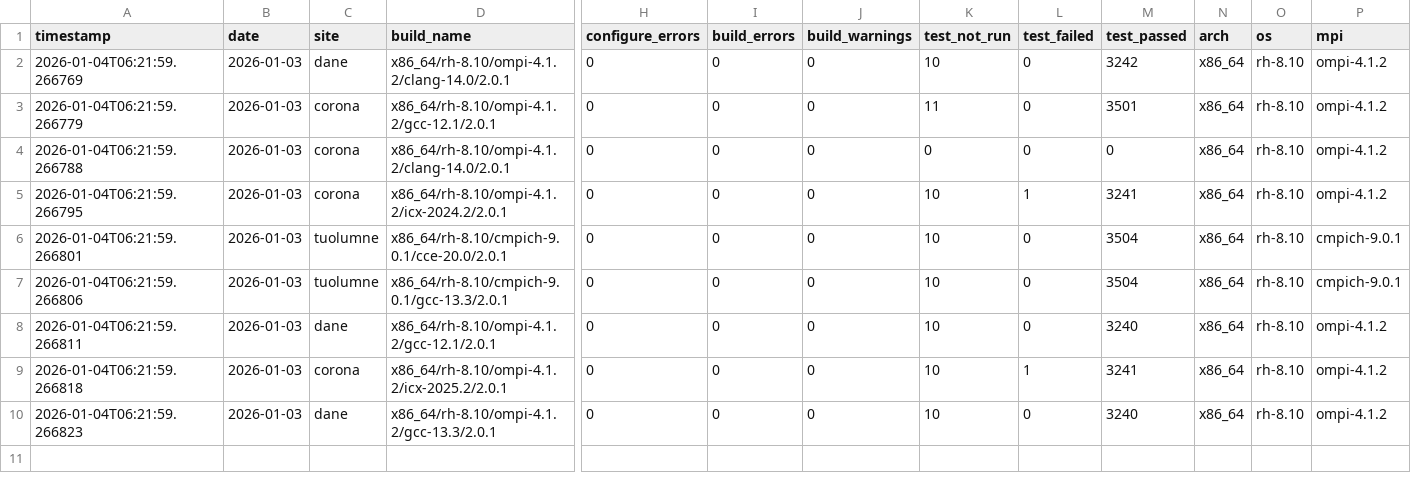
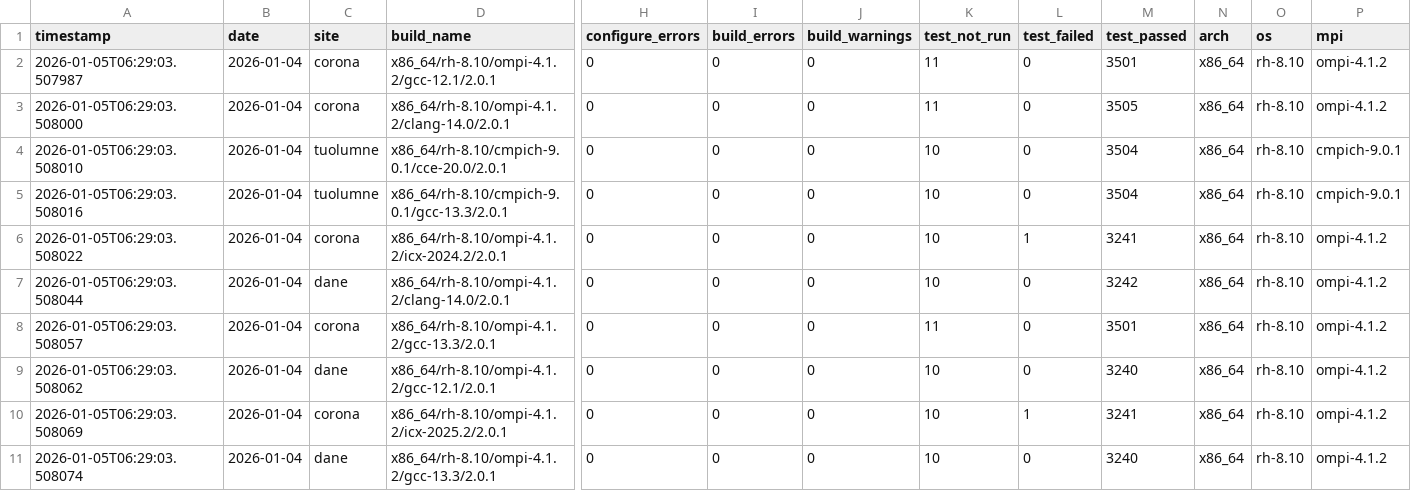
Before and after one commit to hyoklee/hpc-h5, a CSV file: src/hpc_test_results.csv, drawn as a sheet; only a part is shown, gaps mark what is left out; removed rows and columns are numbered as before the commit, all else as after; rows hold the shown columns only; the diff names each change by its address in the sheet, - before the commit and + after, or states it on an @@ line.

```diff
--- a/src/hpc_test_results.csv
+++ b/src/hpc_test_results.csv
-row 2: 2026-01-04T06:21:59.266769 | 2026-01-03 | dane | x86_64/rh-8.10/ompi-4.1.2/clang-14.0/2.0.1 | 0 | 0 | 0 | 10 | 0 | 3242 | x86_64 | rh-8.10 | ompi-4.1.2
-A2 (timestamp): 2026-01-04T06:21:59.266779
+A2 (timestamp): 2026-01-05T06:29:03.507987
-B2:B3 (date): 2026-01-03
+B2:B3 (date): 2026-01-04
-A3 (timestamp): 2026-01-04T06:21:59.266788
+A3 (timestamp): 2026-01-05T06:29:03.508000
-K3 (test_not_run): 0
+K3 (test_not_run): 11
-M3 (test_passed): 0
+M3 (test_passed): 3505
-row 5: 2026-01-04T06:21:59.266795 | 2026-01-03 | corona | x86_64/rh-8.10/ompi-4.1.2/icx-2024.2/2.0.1 | 0 | 0 | 0 | 10 | 1 | 3241 | x86_64 | rh-8.10 | ompi-4.1.2
-A4 (timestamp): 2026-01-04T06:21:59.266801
+A4 (timestamp): 2026-01-05T06:29:03.508010
-B4:B5 (date): 2026-01-03
+B4:B5 (date): 2026-01-04
-A5 (timestamp): 2026-01-04T06:21:59.266806
+A5 (timestamp): 2026-01-05T06:29:03.508016
+row 6: 2026-01-05T06:29:03.508022 | 2026-01-04 | corona | x86_64/rh-8.10/ompi-4.1.2/icx-2024.2/2.0.1 | 0 | 0 | 0 | 10 | 1 | 3241 | x86_64 | rh-8.10 | ompi-4.1.2
+row 7: 2026-01-05T06:29:03.508044 | 2026-01-04 | dane | x86_64/rh-8.10/ompi-4.1.2/clang-14.0/2.0.1 | 0 | 0 | 0 | 10 | 0 | 3242 | x86_64 | rh-8.10 | ompi-4.1.2
+row 8: 2026-01-05T06:29:03.508057 | 2026-01-04 | corona | x86_64/rh-8.10/ompi-4.1.2/gcc-13.3/2.0.1 | 0 | 0 | 0 | 11 | 0 | 3501 | x86_64 | rh-8.10 | ompi-4.1.2
-A9 (timestamp): 2026-01-04T06:21:59.266811
+A9 (timestamp): 2026-01-05T06:29:03.508062
-B9:B11 (date): 2026-01-03
+B9:B11 (date): 2026-01-04
-A10 (timestamp): 2026-01-04T06:21:59.266818
+A10 (timestamp): 2026-01-05T06:29:03.508069
-A11 (timestamp): 2026-01-04T06:21:59.266823
+A11 (timestamp): 2026-01-05T06:29:03.508074
```
Also changed, not shown: 2 other files.
